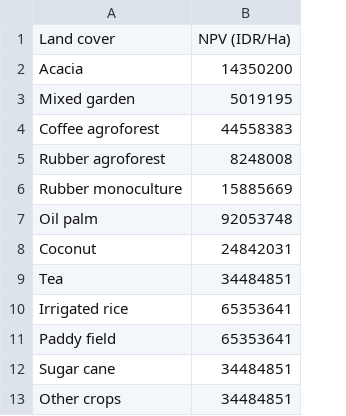
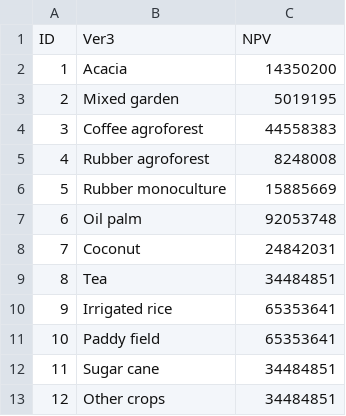
Before and after one commit to ikaliana/ggp-icraf, a CSV file: main/static/data/csv/datainfo_npv_en.csv, drawn as a sheet; removed rows and columns are numbered as before the commit, all else as after; the diff names each change by its address in the sheet, - before the commit and + after, or states it on an @@ line.

```diff
--- a/main/static/data/csv/datainfo_npv_en.csv
+++ b/main/static/data/csv/datainfo_npv_en.csv
+column A, rows 2-13: 1 | 2 | 3 | 4 | 5 | 6 | 7 | 8 | 9 | 10 | 11 | 12
-row 1: Land cover | NPV (IDR/Ha)
+row 1: ID | Ver3 | NPV
```
Also changed, not shown: main/static/data/csv/datainfo_npv_id.csv, 7 other files.
